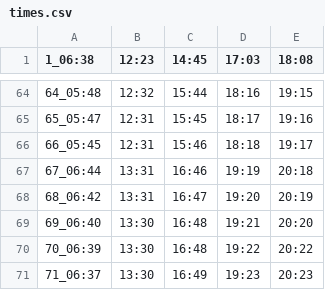
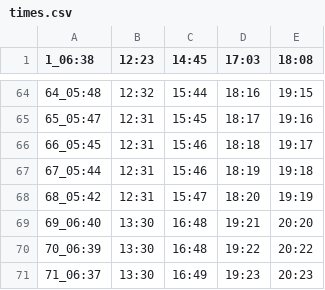
Before and after one commit to DeenDisplays/legacy, a CSV file: 1mm/times.csv, drawn as a sheet; only a part is shown, gaps mark what is left out; removed rows and columns are numbered as before the commit, all else as after; the diff names each change by its address in the sheet, - before the commit and + after, or states it on an @@ line.

```diff
--- a/1mm/times.csv
+++ b/1mm/times.csv
-row 67: 67_06:44 | 13:31 | 16:46 | 19:19 | 20:18
-row 68: 68_06:42 | 13:31 | 16:47 | 19:20 | 20:19
+row 67: 67_05:44 | 12:31 | 15:46 | 18:19 | 19:18
+row 68: 68_05:42 | 12:31 | 15:47 | 18:20 | 19:19
```
Also changed, not shown: masjidmaw/times.csv, mbb/times.csv, 1 other file.
